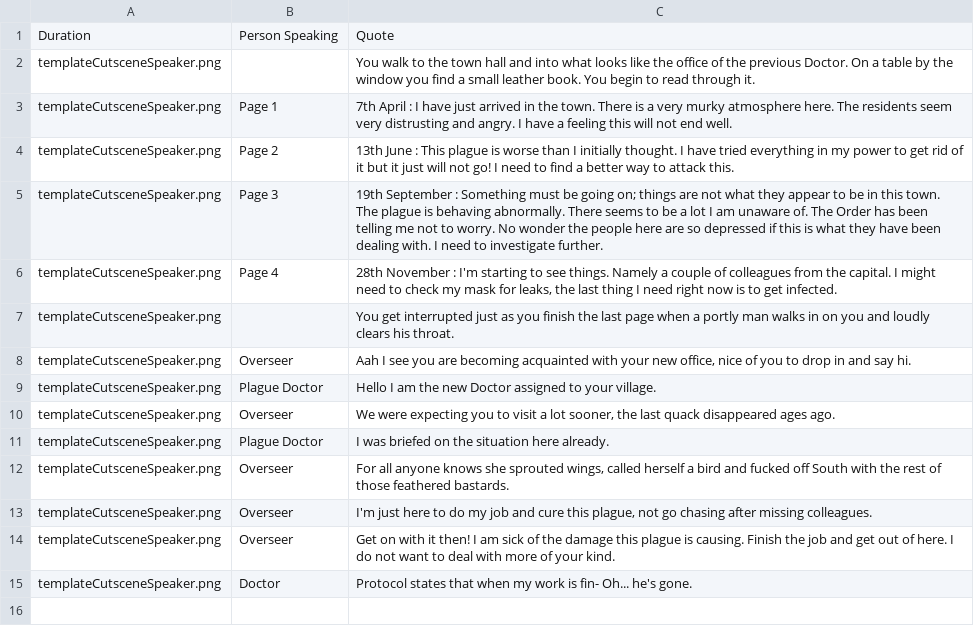
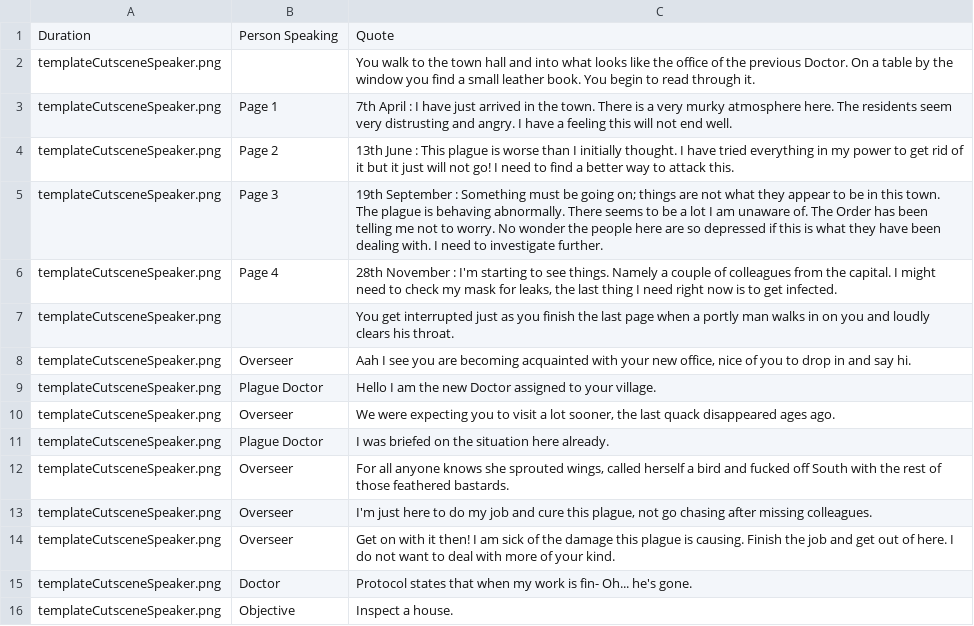
Before and after one commit to VanessaKostadinova/Team12IsTheBest, a CSV file: LibGDX/core/assets/cutscene/ingame/scripts/Scene1.csv, drawn as a sheet.

Commit message:
Update Scene1.csv

```diff
--- a/LibGDX/core/assets/cutscene/ingame/scripts/Scene1.csv
+++ b/LibGDX/core/assets/cutscene/ingame/scripts/Scene1.csv
@@ -15 +15,2 @@ templateCutsceneSpeaker.png,Overseer,Get on with it then! I am sick of the damag
 templateCutsceneSpeaker.png,Doctor,Protocol states that when my work is fin- Oh... he's gone.
+templateCutsceneSpeaker.png,Objective,Inspect a house.
```
